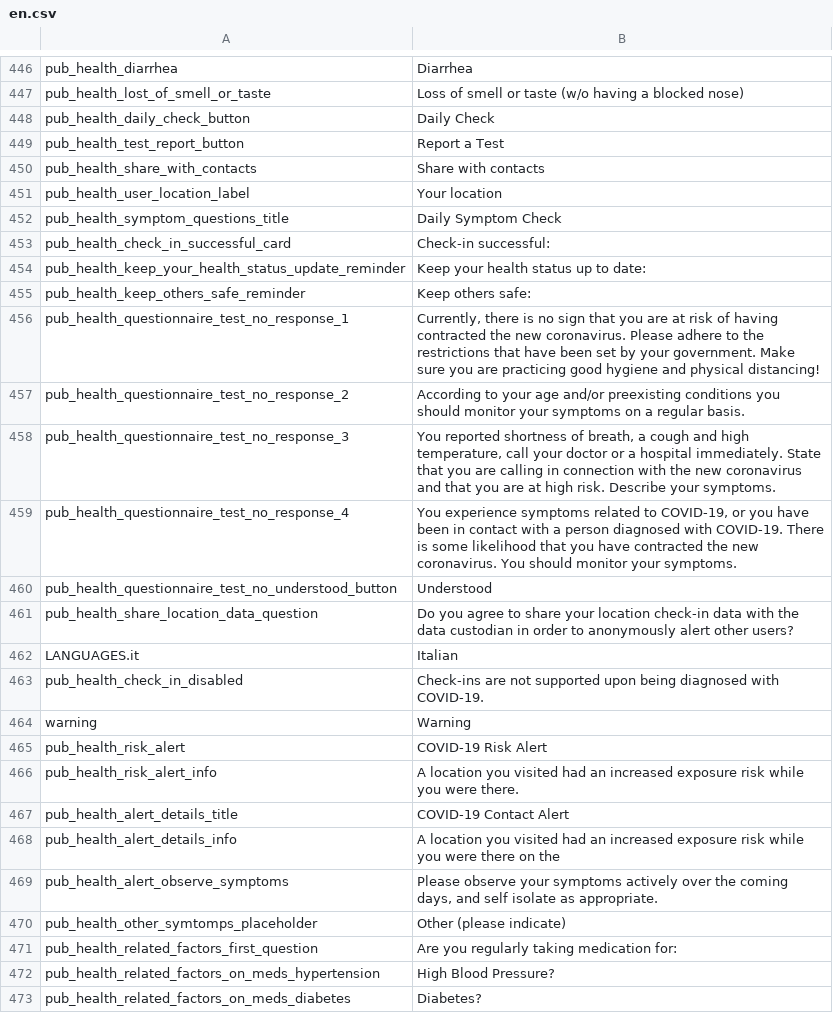
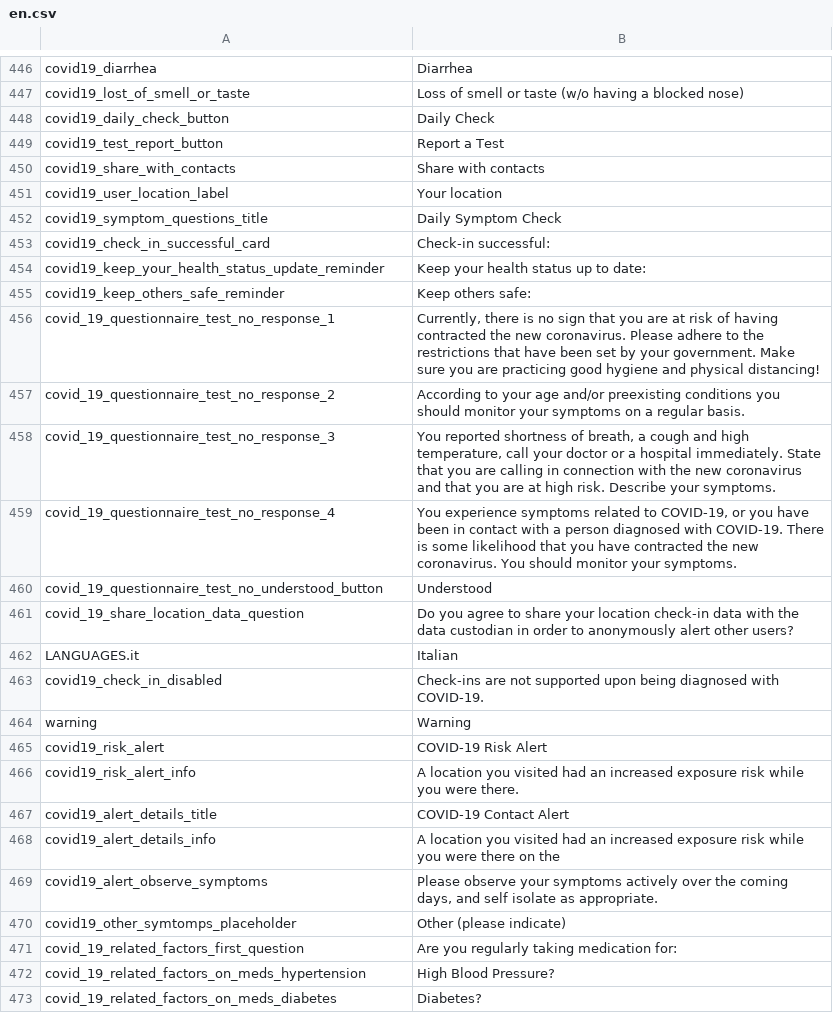
Before and after one commit to CentivaHealth/centiva-translations, a CSV file: en.csv, drawn as a sheet; only a part is shown, gaps mark what is left out; the diff covers the shown part only; the diff names each change by its address in the sheet, - before the commit and + after, or states it on an @@ line.

```diff
--- a/en.csv
+++ b/en.csv
-A446: pub_health_diarrhea
+A446: covid19_diarrhea
-A447: pub_health_lost_of_smell_or_taste
+A447: covid19_lost_of_smell_or_taste
-A448: pub_health_daily_check_button
+A448: covid19_daily_check_button
-A449: pub_health_test_report_button
+A449: covid19_test_report_button
-A450: pub_health_share_with_contacts
+A450: covid19_share_with_contacts
-A451: pub_health_user_location_label
+A451: covid19_user_location_label
-A452: pub_health_symptom_questions_title
+A452: covid19_symptom_questions_title
-A453: pub_health_check_in_successful_card
+A453: covid19_check_in_successful_card
-A454: pub_health_keep_your_health_status_update_reminder
+A454: covid19_keep_your_health_status_update_reminder
-A455: pub_health_keep_others_safe_reminder
+A455: covid19_keep_others_safe_reminder
-A456: pub_health_questionnaire_test_no_response_1
+A456: covid_19_questionnaire_test_no_response_1
-A457: pub_health_questionnaire_test_no_response_2
+A457: covid_19_questionnaire_test_no_response_2
-A458: pub_health_questionnaire_test_no_response_3
+A458: covid_19_questionnaire_test_no_response_3
-A459: pub_health_questionnaire_test_no_response_4
+A459: covid_19_questionnaire_test_no_response_4
-A460: pub_health_questionnaire_test_no_understood_button
+A460: covid_19_questionnaire_test_no_understood_button
-A461: pub_health_share_location_data_question
+A461: covid_19_share_location_data_question
-A463: pub_health_check_in_disabled
+A463: covid19_check_in_disabled
-A465: pub_health_risk_alert
+A465: covid19_risk_alert
-A466: pub_health_risk_alert_info
+A466: covid19_risk_alert_info
-A467: pub_health_alert_details_title
+A467: covid19_alert_details_title
-A468: pub_health_alert_details_info
+A468: covid19_alert_details_info
-A469: pub_health_alert_observe_symptoms
+A469: covid19_alert_observe_symptoms
-A470: pub_health_other_symtomps_placeholder
+A470: covid19_other_symtomps_placeholder
-A471: pub_health_related_factors_first_question
+A471: covid_19_related_factors_first_question
-A472: pub_health_related_factors_on_meds_hypertension
+A472: covid_19_related_factors_on_meds_hypertension
-A473: pub_health_related_factors_on_meds_diabetes
+A473: covid_19_related_factors_on_meds_diabetes
```
Also changed, not shown: 89 edited cells elsewhere in this file.
